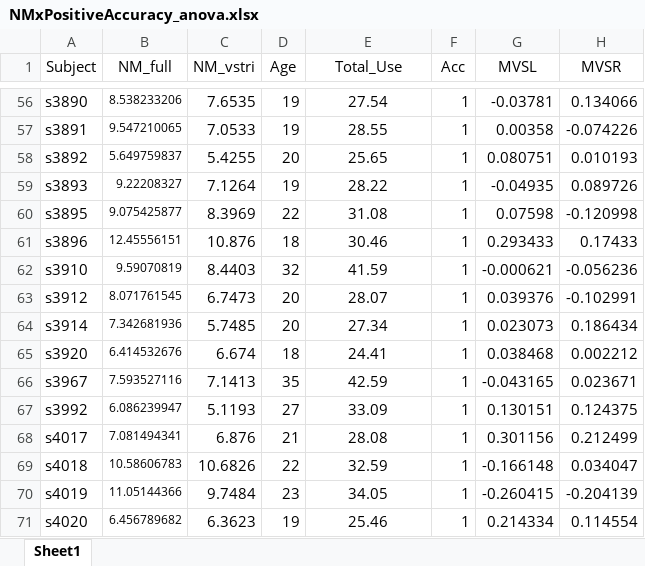
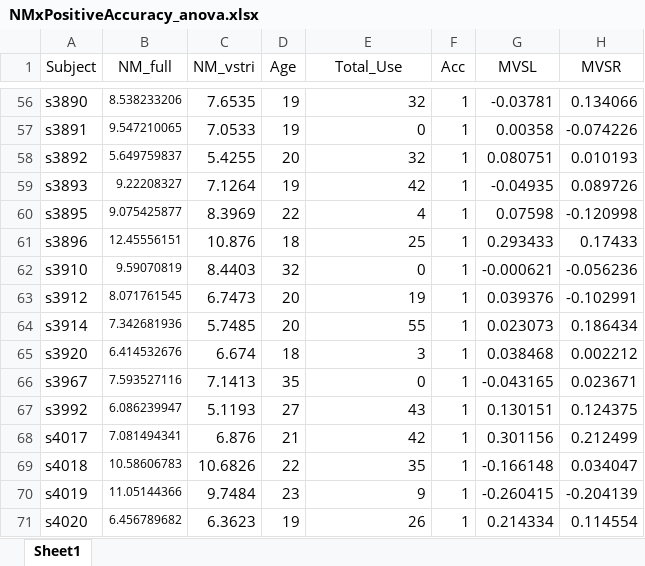
Before and after one commit to jameswyngaarden/neuromelanin, an Excel workbook: NMxTotalUsexAccuracy/data/NMxPositiveAccuracy_anova.xlsx, sheet Sheet1, drawn as a sheet; only a part is shown, gaps mark what is left out; values as stored, in another font and other column widths than the file's, no borders; the diff covers the shown part only; the diff names each change by its address in the sheet, - before the commit and + after, or states it on an @@ line.

Commit message:
corrected invalid formula for total use

```diff
--- a/NMxTotalUsexAccuracy/data/NMxPositiveAccuracy_anova.xlsx (sheet Sheet1)
+++ b/NMxTotalUsexAccuracy/data/NMxPositiveAccuracy_anova.xlsx (sheet Sheet1)
-E56:E71 alignment: center
+E56:E71 alignment: right
-E56 (Total_Use): 27.54
+E56 (Total_Use): 32
-E57 (Total_Use): 28.55
+E57 (Total_Use): 0
-E58 (Total_Use): 25.65
+E58 (Total_Use): 32
-E59 (Total_Use): 28.22
+E59 (Total_Use): 42
-E60 (Total_Use): 31.08
+E60 (Total_Use): 4
-E61 (Total_Use): 30.46
+E61 (Total_Use): 25
-E62 (Total_Use): 41.59
+E62 (Total_Use): 0
-E63 (Total_Use): 28.07
+E63 (Total_Use): 19
-E64 (Total_Use): 27.34
+E64 (Total_Use): 55
-E65 (Total_Use): 24.41
+E65 (Total_Use): 3
-E66 (Total_Use): 42.59
+E66 (Total_Use): 0
-E67 (Total_Use): 33.09
+E67 (Total_Use): 43
-E68 (Total_Use): 28.08
+E68 (Total_Use): 42
-E69 (Total_Use): 32.59
+E69 (Total_Use): 35
-E70 (Total_Use): 34.05
+E70 (Total_Use): 9
-E71 (Total_Use): 25.46
+E71 (Total_Use): 26
```
Also changed, not shown: 54 edited cells and cell formats elsewhere in this sheet, 2 other files.
